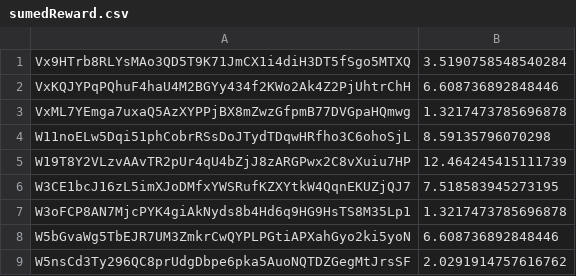
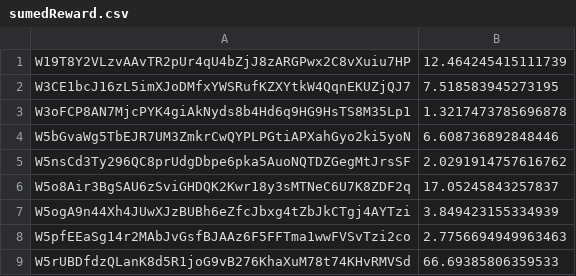
Before and after one commit to Coinversation/staticScripts, a CSV file: assets/sumedReward.csv, drawn as a sheet; only a part is shown; the shorter side is filled out with more unchanged rows; the diff names each change by its address in the sheet, - before the commit and + after, or states it on an @@ line.

```diff
--- a/assets/sumedReward.csv
+++ b/assets/sumedReward.csv
-row 1: Vx9HTrb8RLYsMAo3QD5T9K71JmCX1i4diH3DT5fSgo5MTXQ | 3.5190758548540284
-row 2: VxKQJYPqPQhuF4haU4M2BGYy434f2KWo2Ak4Z2PjUhtrChH | 6.608736892848446
-row 3: VxML7YEmga7uxaQ5AzXYPPjBX8mZwzGfpmB77DVGpaHQmwg | 1.3217473785696878
-row 4: W11noELw5Dqi51phCobrRSsDoJTydTDqwHRfho3C6ohoSjL | 8.59135796070298
```
Also changed, not shown: 2 other files.
